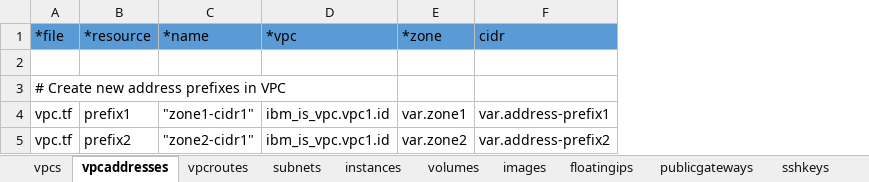
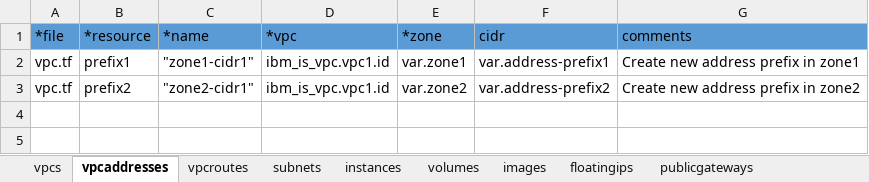
Before and after one commit to ibm-cloud-architecture/tabular-terraform, an Excel workbook: data/xlsx/vpc.xlsx, sheet vpcaddresses, drawn as a sheet; values as stored, in another font and other column widths than the file's, no borders; table styles not drawn; removed rows and columns are numbered as before the commit, all else as after; the diff names each change by its address in the sheet, - before the commit and + after, or states it on an @@ line.

```diff
--- a/data/xlsx/vpc.xlsx (sheet vpcaddresses)
+++ b/data/xlsx/vpc.xlsx (sheet vpcaddresses)
-sheet tab: sshkeys
+column G (comments), rows 2-3: Create new address prefix in zone1 | Create new address prefix in zone2
-row 2: (empty)
-row 3: # Create new address prefixes in VPC
```
Also changed, not shown: sheet subnets, sheet instances, sheet floatingips, sheet vpcs, sheet publicgateways, sheet images, 2 more sheets, other sheet tabs, data/xlsx/cis.xlsx, data/xlsx/lb.xlsx, 5 other files.
